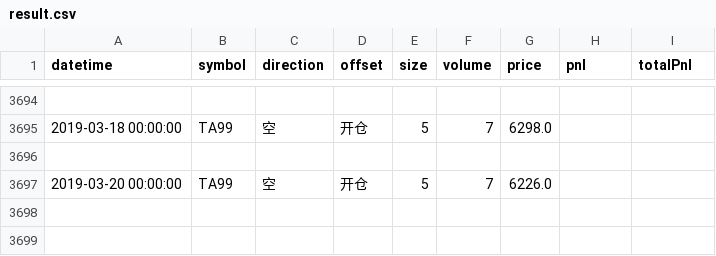
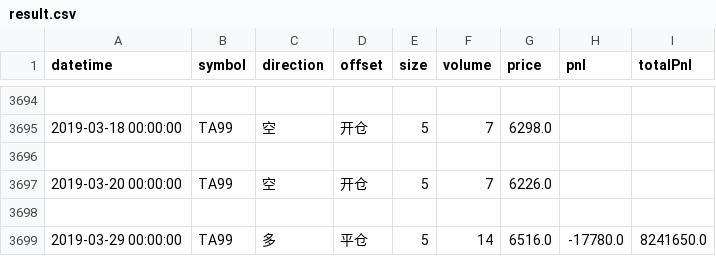
Before and after one commit to lo-e/vnpy, a CSV file: examples/TurtleStrategy/result.csv, drawn as a sheet; only a part is shown, gaps mark what is left out.

```diff
--- a/examples/TurtleStrategy/result.csv
+++ b/examples/TurtleStrategy/result.csv
@@ -3697 +3697,3 @@ datetime,symbol,direction,offset,size,volume,price,pnl,totalPnl
 2019-03-20 00:00:00,TA99,空,开仓,5,7,6226.0,,
+
+2019-03-29 00:00:00,TA99,多,平仓,5,14,6516.0,-17780.0,8241650.0
```
Also changed, not shown: 3 other files.
